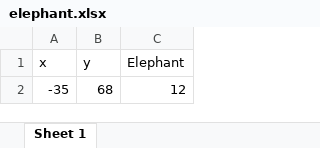
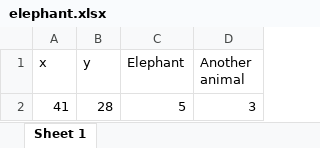
Before and after one commit to Tegos/travian-elephant-finder, an Excel workbook: data/elephant.xlsx, sheet Sheet 1, drawn as a sheet; values as stored, in another font and other column widths than the file's, no borders; removed rows and columns are numbered as before the commit, all else as after; the diff names each change by its address in the sheet, - before the commit and + after, or states it on an @@ line.

Commit message:
Updated, another file for even runs

```diff
--- a/data/elephant.xlsx (sheet Sheet 1)
+++ b/data/elephant.xlsx (sheet Sheet 1)
+column D (Another animal), empty
-row 2: -35 | 68 | 12
+row 2: 41 | 28 | 5 | 3
```
Also changed, not shown: 4 other files.
